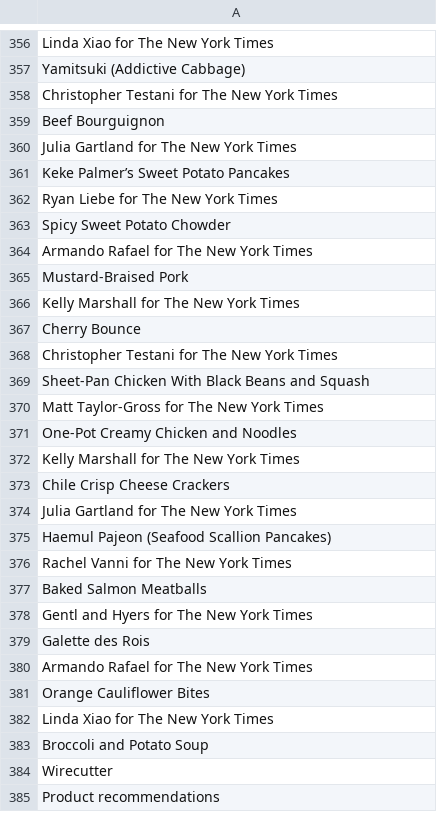
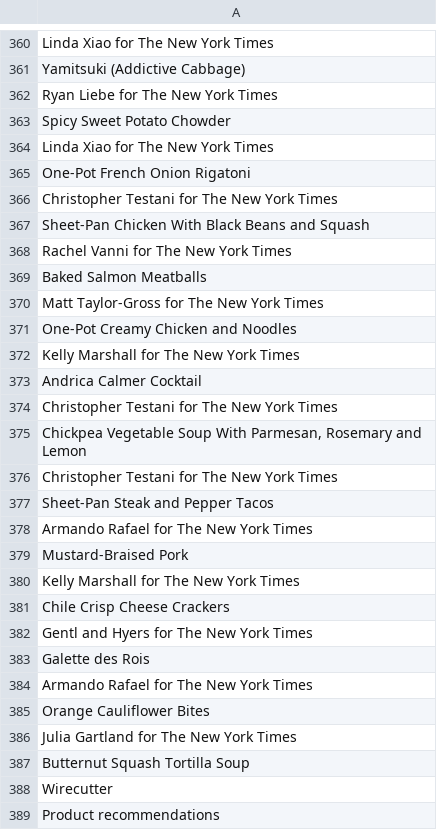
Before and after one commit to keroppa88/news, a CSV file: news_nytimes.csv, drawn as a sheet; only a part is shown, gaps mark what is left out; the diff covers the shown part only.

```diff
--- a/news_nytimes.csv
+++ b/news_nytimes.csv
@@ -357,8 +361,18 @@
 "Yamitsuki (Addictive Cabbage)"
-"Christopher Testani for The New York Times"
-"Beef Bourguignon"
-"Julia Gartland for The New York Times"
-"Keke Palmer’s Sweet Potato Pancakes"
 "Ryan Liebe for The New York Times"
 "Spicy Sweet Potato Chowder"
+"Linda Xiao for The New York Times"
+"One-Pot French Onion Rigatoni"
+"Christopher Testani for The New York Times"
+"Sheet-Pan Chicken With Black Beans and Squash"
+"Rachel Vanni for The New York Times"
+"Baked Salmon Meatballs"
+"Matt Taylor-Gross for The New York Times"
+"One-Pot Creamy Chicken and Noodles"
+"Kelly Marshall for The New York Times"
+"Andrica Calmer Cocktail"
+"Christopher Testani for The New York Times"
+"Chickpea Vegetable Soup With Parmesan, Rosemary and Lemon"
+"Christopher Testani for The New York Times"
+"Sheet-Pan Steak and Pepper Tacos"
 "Armando Rafael for The New York Times"
@@ -366,13 +380,3 @@
 "Kelly Marshall for The New York Times"
-"Cherry Bounce"
-"Christopher Testani for The New York Times"
-"Sheet-Pan Chicken With Black Beans and Squash"
-"Matt Taylor-Gross for The New York Times"
-"One-Pot Creamy Chicken and Noodles"
-"Kelly Marshall for The New York Times"
 "Chile Crisp Cheese Crackers"
-"Julia Gartland for The New York Times"
-"Haemul Pajeon (Seafood Scallion Pancakes)"
-"Rachel Vanni for The New York Times"
-"Baked Salmon Meatballs"
 "Gentl and Hyers for The New York Times"
@@ -381,4 +385,4 @@
 "Orange Cauliflower Bites"
-"Linda Xiao for The New York Times"
-"Broccoli and Potato Soup"
+"Julia Gartland for The New York Times"
+"Butternut Squash Tortilla Soup"
 "Wirecutter"
```
Also changed, not shown: 9 added rows, 5 removed rows, 9 moved rows and 12 edited cells elsewhere in this file, news.csv, news_ai.csv, 18 other files.
